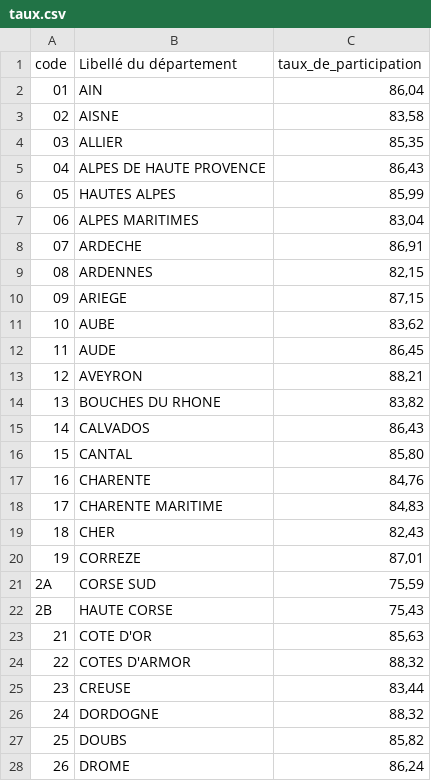
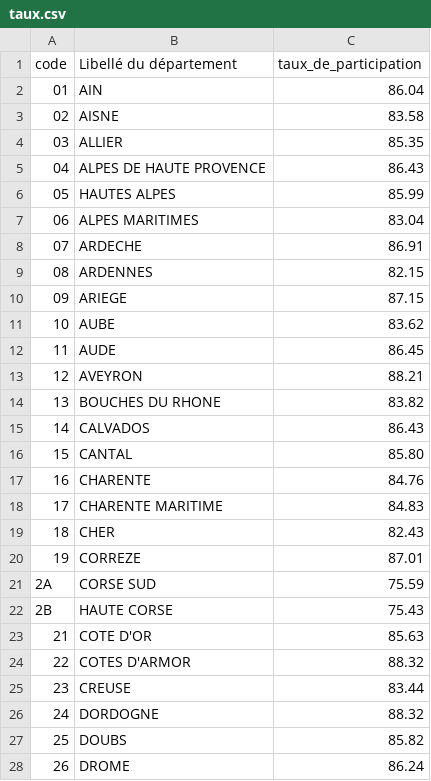
Before and after one commit to richard-ioi/3I-PR2-PYTHON-DATAVIZ-ELECTIONS, a CSV file: data/taux.csv, drawn as a sheet; only a part is shown; the diff covers the shown part only.

```diff
--- a/data/taux.csv
+++ b/data/taux.csv
@@ -1,28 +1,28 @@
 code,Libellé du département,taux_de_participation
-01,AIN,"86,04"
-02,AISNE,"83,58"
-03,ALLIER,"85,35"
-04,ALPES DE HAUTE PROVENCE,"86,43"
-05,HAUTES ALPES,"85,99"
-06,ALPES MARITIMES,"83,04"
-07,ARDECHE,"86,91"
-08,ARDENNES,"82,15"
-09,ARIEGE,"87,15"
-10,AUBE,"83,62"
-11,AUDE,"86,45"
-12,AVEYRON,"88,21"
-13,BOUCHES DU RHONE,"83,82"
-14,CALVADOS,"86,43"
-15,CANTAL,"85,80"
-16,CHARENTE,"84,76"
-17,CHARENTE MARITIME,"84,83"
-18,CHER,"82,43"
-19,CORREZE,"87,01"
-2A,CORSE SUD,"75,59"
-2B,HAUTE CORSE,"75,43"
-21,COTE D'OR,"85,63"
-22,COTES D'ARMOR,"88,32"
-23,CREUSE,"83,44"
-24,DORDOGNE,"88,32"
-25,DOUBS,"85,82"
-26,DROME,"86,24"
+01,AIN,86.04
+02,AISNE,83.58
+03,ALLIER,85.35
+04,ALPES DE HAUTE PROVENCE,86.43
+05,HAUTES ALPES,85.99
+06,ALPES MARITIMES,83.04
+07,ARDECHE,86.91
+08,ARDENNES,82.15
+09,ARIEGE,87.15
+10,AUBE,83.62
+11,AUDE,86.45
+12,AVEYRON,88.21
+13,BOUCHES DU RHONE,83.82
+14,CALVADOS,86.43
+15,CANTAL,85.80
+16,CHARENTE,84.76
+17,CHARENTE MARITIME,84.83
+18,CHER,82.43
+19,CORREZE,87.01
+2A,CORSE SUD,75.59
+2B,HAUTE CORSE,75.43
+21,COTE D'OR,85.63
+22,COTES D'ARMOR,88.32
+23,CREUSE,83.44
+24,DORDOGNE,88.32
+25,DOUBS,85.82
+26,DROME,86.24
```
Also changed, not shown: 69 edited cells elsewhere in this file, 2 other files.
